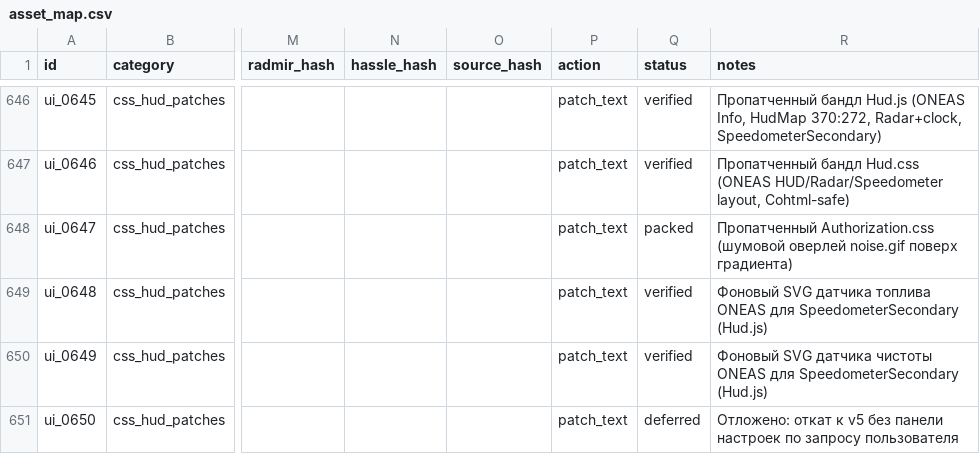
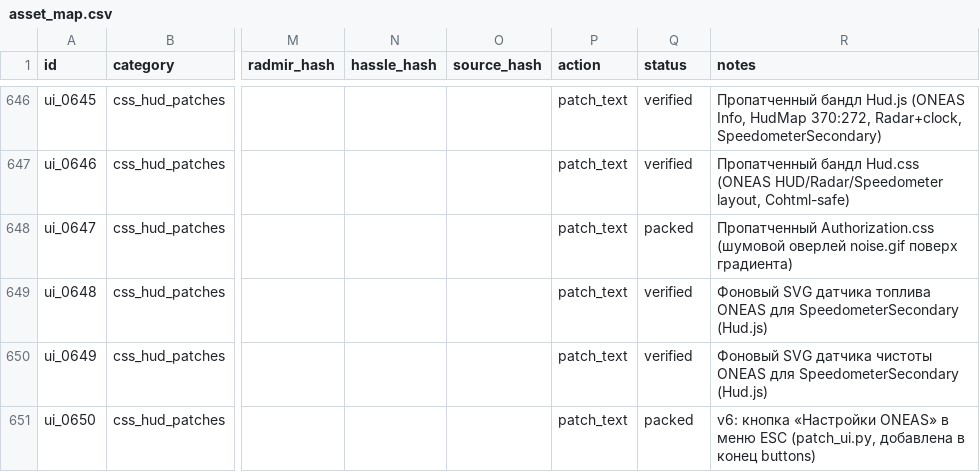
Before and after one commit to yaroslav28077/hassle, a CSV file: mapping/asset_map.csv, drawn as a sheet; only a part is shown, gaps mark what is left out; the diff names each change by its address in the sheet, - before the commit and + after, or states it on an @@ line.

Commit message:
v6 пилот: переключаемый HUD + панель «Настройки ONEAS» (проверено в превью), защита от обновлений, установщик v6, превью, скилл update-rebuild

```diff
--- a/mapping/asset_map.csv
+++ b/mapping/asset_map.csv
-Q651 (status): deferred
+Q651 (status): packed
-R651 (notes): Отложено: откат к v5 без панели настроек по запросу пользователя
+R651 (notes): v6: кнопка «Настройки ONEAS» в меню ESC (patch_ui.py, добавлена в конец buttons)
```
Also changed, not shown: 10 other files.
